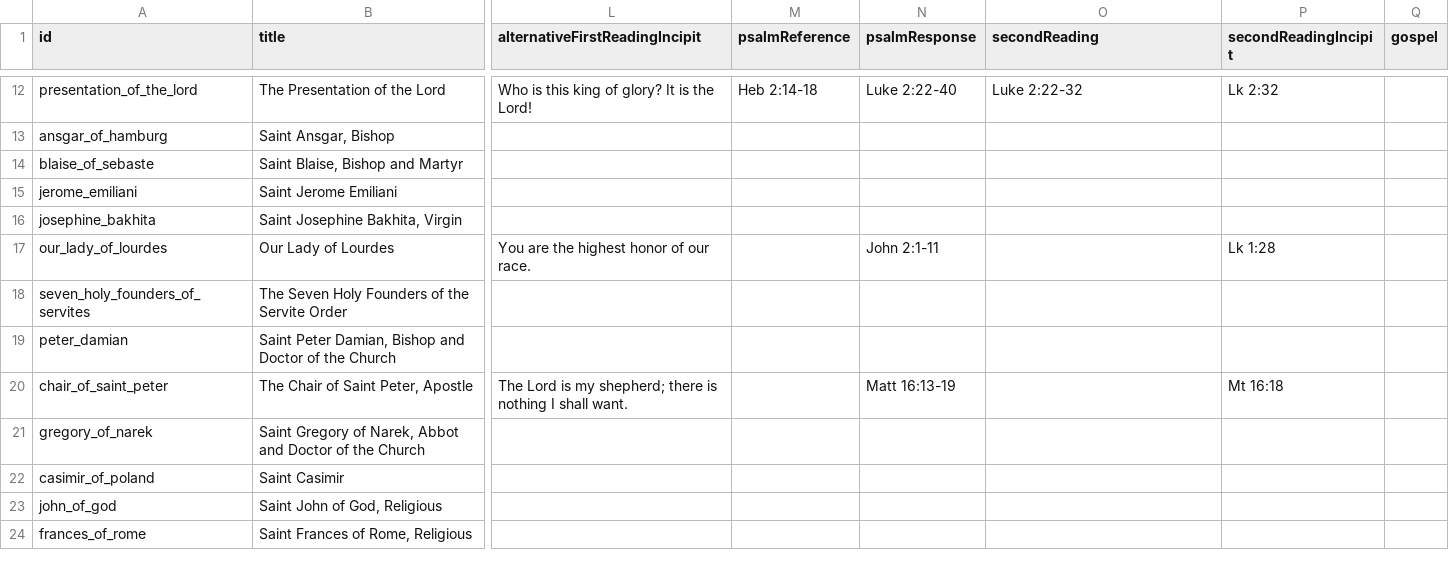
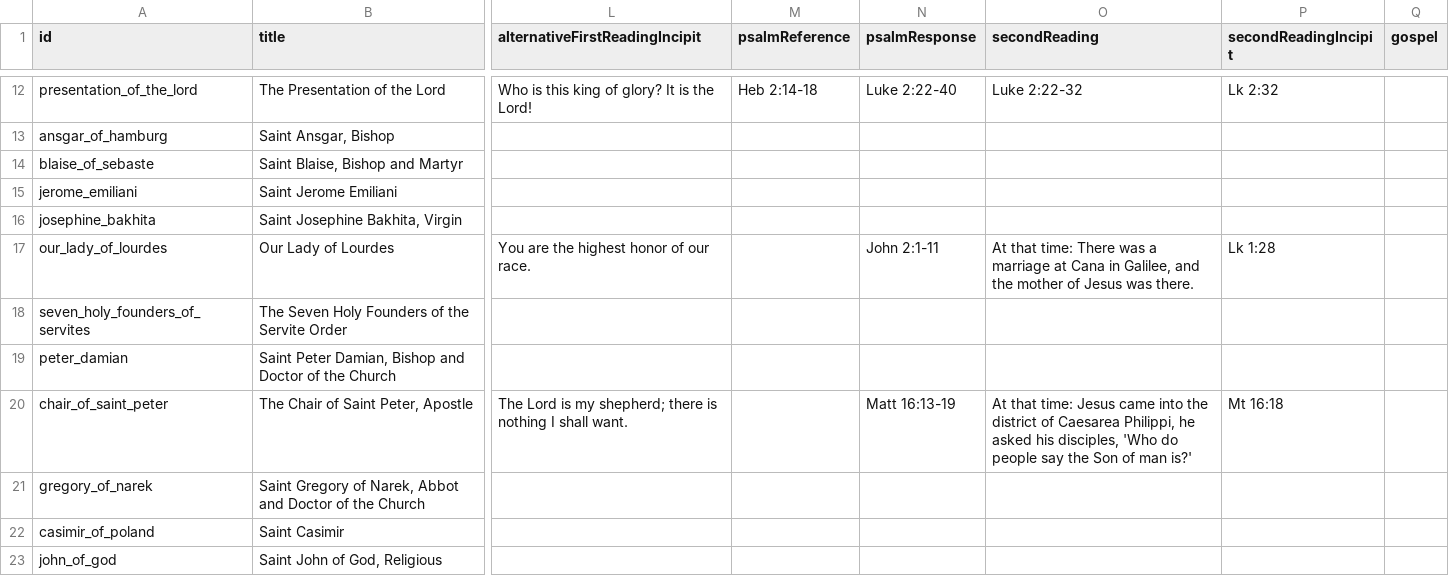
Before and after one commit to Elbiblio/catholicdaily, a CSV file: memorial_feasts.csv, drawn as a sheet; only a part is shown, gaps mark what is left out; the shorter side is filled out with more unchanged rows; the diff covers the shown part only; the diff names each change by its address in the sheet, - before the commit and + after, or states it on an @@ line.

```diff
--- a/memorial_feasts.csv
+++ b/memorial_feasts.csv
-O17 (secondReading): (empty)
+O17 (secondReading): At that time: There was a marriage at Cana in Galilee, and the mother of Jesus was there.
-O20 (secondReading): (empty)
+O20 (secondReading): At that time: Jesus came into the district of Caesarea Philippi, he asked his disciples, 'Who do people say the Son of man is?'
```
Also changed, not shown: 14 edited cells elsewhere in this file, 33 other files.
